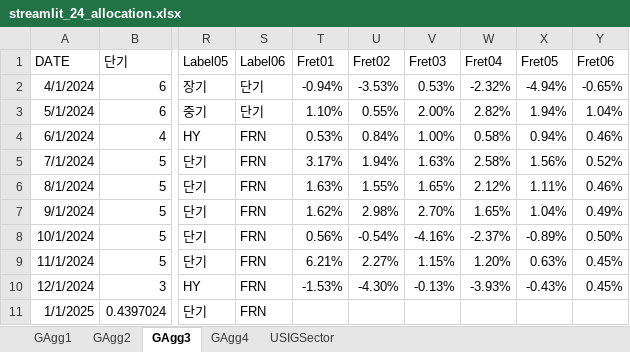
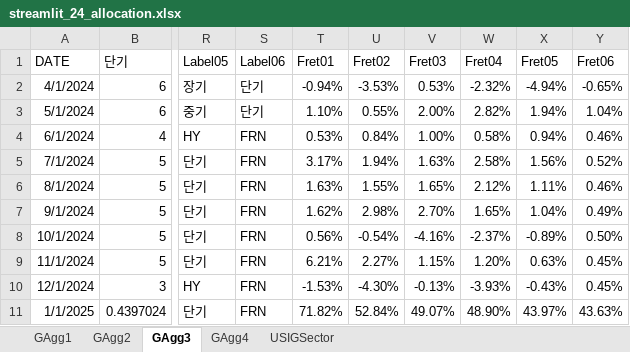
Before and after one commit to wogus337/quantamental, an Excel workbook: data/streamlit_24_allocation.xlsx, sheet GAgg3, drawn as a sheet; only a part is shown, gaps mark what is left out; values as stored, in another font and other column widths than the file's, no borders; the diff names each change by its address in the sheet, - before the commit and + after, or states it on an @@ line.

```diff
--- a/data/streamlit_24_allocation.xlsx (sheet GAgg3)
+++ b/data/streamlit_24_allocation.xlsx (sheet GAgg3)
-T11 (Fret01): (empty)
+T11 (Fret01): 71.82%
-U11 (Fret02): (empty)
+U11 (Fret02): 52.84%
-V11 (Fret03): (empty)
+V11 (Fret03): 49.07%
-W11 (Fret04): (empty)
+W11 (Fret04): 48.90%
-X11 (Fret05): (empty)
+X11 (Fret05): 43.97%
-Y11 (Fret06): (empty)
+Y11 (Fret06): 43.63%
```
Also changed, not shown: sheet GAgg4, sheet GAgg1, sheet GAgg2.
